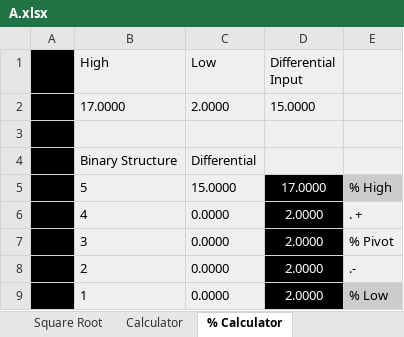
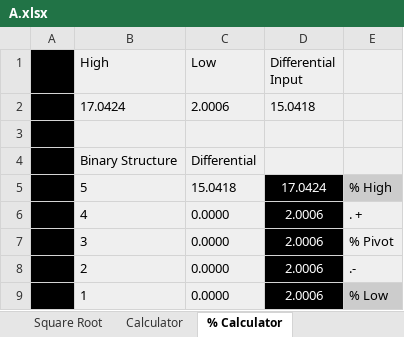
Before and after one commit to Eckohaus/Angular_Momentum_Reaction_Engine, an Excel workbook: Toolsets/Calculators/Boundary_Momentum/Interest Rates/BOE/XLS Files/Boundary Momentum/A.xlsx, sheet % Calculator, drawn as a sheet; values as stored, in another font and other column widths than the file's, no borders; charts and pictures not drawn; removed rows and columns are numbered as before the commit, all else as after; the diff names each change by its address in the sheet, - before the commit and + after, or states it on an @@ line.

```diff
--- a/Toolsets/Calculators/Boundary_Momentum/Interest Rates/BOE/XLS Files/Boundary Momentum/A.xlsx (sheet % Calculator)
+++ b/Toolsets/Calculators/Boundary_Momentum/Interest Rates/BOE/XLS Files/Boundary Momentum/A.xlsx (sheet % Calculator)
-row 2:  | 17.0000 | 2.0000 | 15.0000
+row 2:  | 17.0424 | 2.0006 | 15.0418
-C5 (Low): 15.0000
+C5 (Low): 15.0418
-D5 (Differential Input): 17.0000
+D5 (Differential Input): 17.0424
-D6:D9 (Differential Input): 2.0000
+D6:D9 (Differential Input): 2.0006
```
Also changed, not shown: sheet Calculator, charts or pictures, 5 other files.
